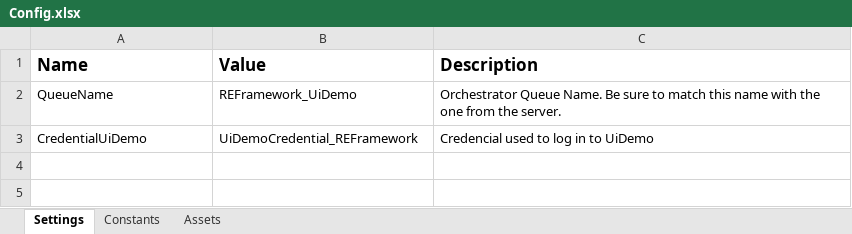
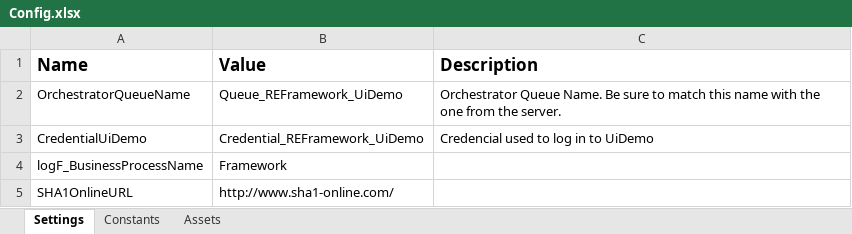
Before and after one commit to LeticiaBerterreche/practicas-uipath, an Excel workbook: Nivel 3/Practica 1/ReFramework_UiDemo/UiPath_REFrameWork_UiDemo/Data/Config.xlsx, sheet Settings, drawn as a sheet; values as stored, in another font and other column widths than the file's, no borders; the diff names each change by its address in the sheet, - before the commit and + after, or states it on an @@ line.

```diff
--- a/Nivel 3/Practica 1/ReFramework_UiDemo/UiPath_REFrameWork_UiDemo/Data/Config.xlsx (sheet Settings)
+++ b/Nivel 3/Practica 1/ReFramework_UiDemo/UiPath_REFrameWork_UiDemo/Data/Config.xlsx (sheet Settings)
-A2 (Name): QueueName
+A2 (Name): OrchestratorQueueName
-B2 (Value): REFramework_UiDemo
+B2 (Value): Queue_REFramework_UiDemo
-B3 (Value): UiDemoCredential_REFramework
+B3 (Value): Credential_REFramework_UiDemo
+row 4: logF_BusinessProcessName | Framework
+row 5: SHA1OnlineURL | http://www.sha1-online.com/
```
Also changed, not shown: Nivel 3/Practica 1/ReFramework_UiDemo/UiPath_REFrameWork_UiDemo/Transactions.xlsx, 10 other files.
